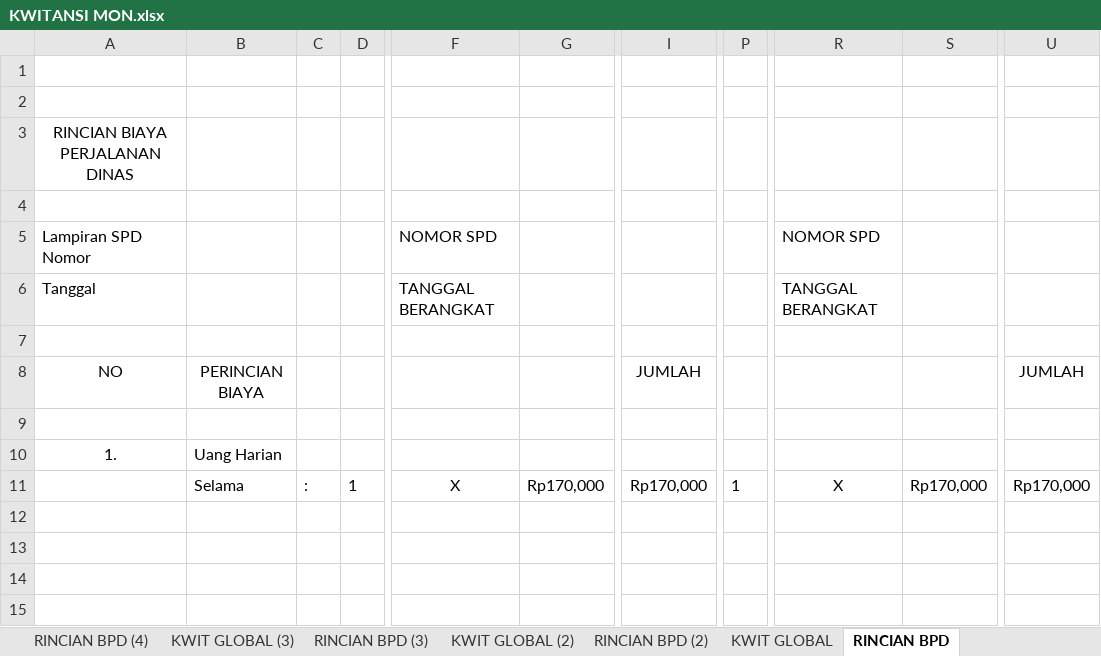
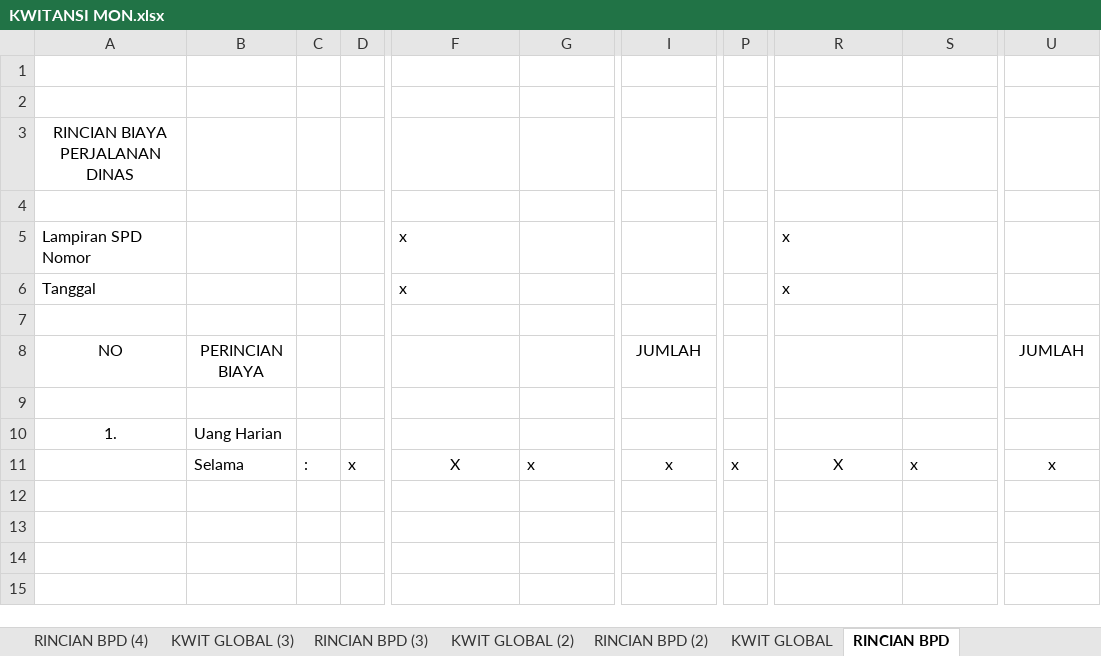
Before and after one commit to imamahmadf/electron, an Excel workbook: server/assets/KWITANSI MON.xlsx, sheet RINCIAN BPD, drawn as a sheet; only a part is shown, gaps mark what is left out; values as stored, in another font and other column widths than the file's, no borders; the diff covers the shown part only; the diff names each change by its address in the sheet, - before the commit and + after, or states it on an @@ line.

```diff
--- a/server/assets/KWITANSI MON.xlsx (sheet RINCIAN BPD)
+++ b/server/assets/KWITANSI MON.xlsx (sheet RINCIAN BPD)
-F5: NOMOR SPD
+F5: x
-R5: NOMOR SPD
+R5: x
-F6: TANGGAL BERANGKAT
+F6: x
-R6: TANGGAL BERANGKAT
+R6: x
-D11: 1
+D11: x
-G11: Rp170,000
+G11: x
-I11: Rp170,000
+I11: x
-P11: 1
+P11: x
-S11: Rp170,000
+S11: x
-U11: Rp170,000
+U11: x
```
Also changed, not shown: 5 added rows, 5 removed rows and 7 edited cells elsewhere in this sheet, sheet RINCIAN BPD (4), sheet RINCIAN BPD (3), sheet RINCIAN BPD (2), sheet KWIT GLOBAL (4), sheet KWIT GLOBAL (3), sheet KWIT GLOBAL (2), 1 more sheet, charts or pictures, server/assets/DISTRIBUSI.xlsx, server/assets/KWITANSI DIS.xlsx, 5 other files.
